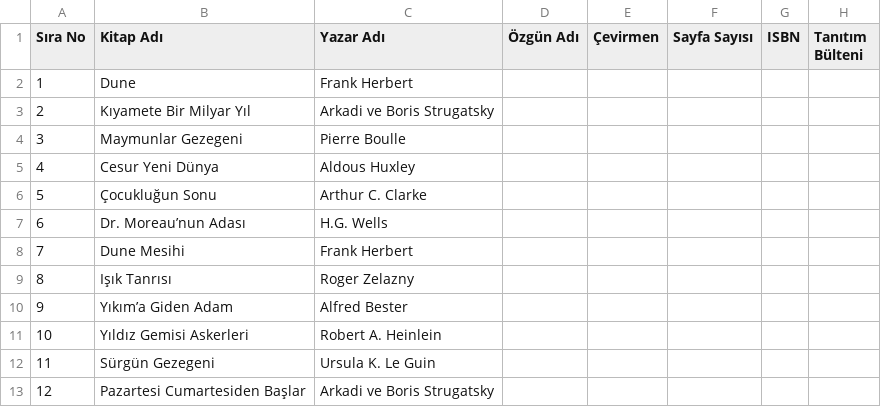
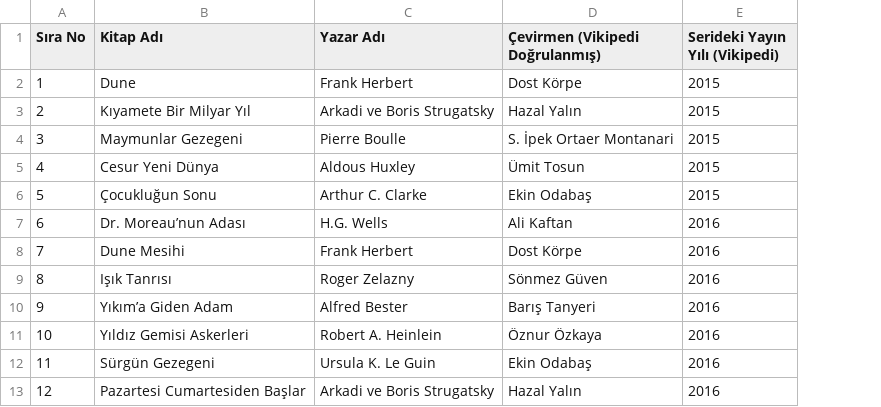
Before and after one commit to odininkankasi/bkk, a CSV file: bkk_kunye_duzenleme_tablosu.csv, drawn as a sheet; only a part is shown; removed rows and columns are numbered as before the commit, all else as after; the diff names each change by its address in the sheet, - before the commit and + after, or states it on an @@ line.

Commit message:
feat: 116 kitabin cevirmenleri ve serideki basim yillari Vikipedi resmi BKK dizisi tablosundan cekilerek projeye entegre edildi

```diff
--- a/bkk_kunye_duzenleme_tablosu.csv
+++ b/bkk_kunye_duzenleme_tablosu.csv
-column D (Özgün Adı), empty
-column E (Çevirmen), empty
-column F (Sayfa Sayısı), empty
-column G (ISBN), empty
-column H (Tanıtım Bülteni), empty
+column D (Çevirmen (Vikipedi Doğrulanmış)), rows 2-13: Dost Körpe | Hazal Yalın | S. İpek Ortaer Montanari | Ümit Tosun | Ekin Odabaş | Ali Kaftan | Dost Körpe | Sönmez Güven | Barış Tanyeri | Öznur Özkaya | Ekin Odabaş | Hazal Yalın
+column E (Serideki Yayın Yılı (Vikipedi)), rows 2-13: 2015 | 2015 | 2015 | 2015 | 2015 | 2016 | 2016 | 2016 | 2016 | 2016 | 2016 | 2016
```
Also changed, not shown: 11 other files.
